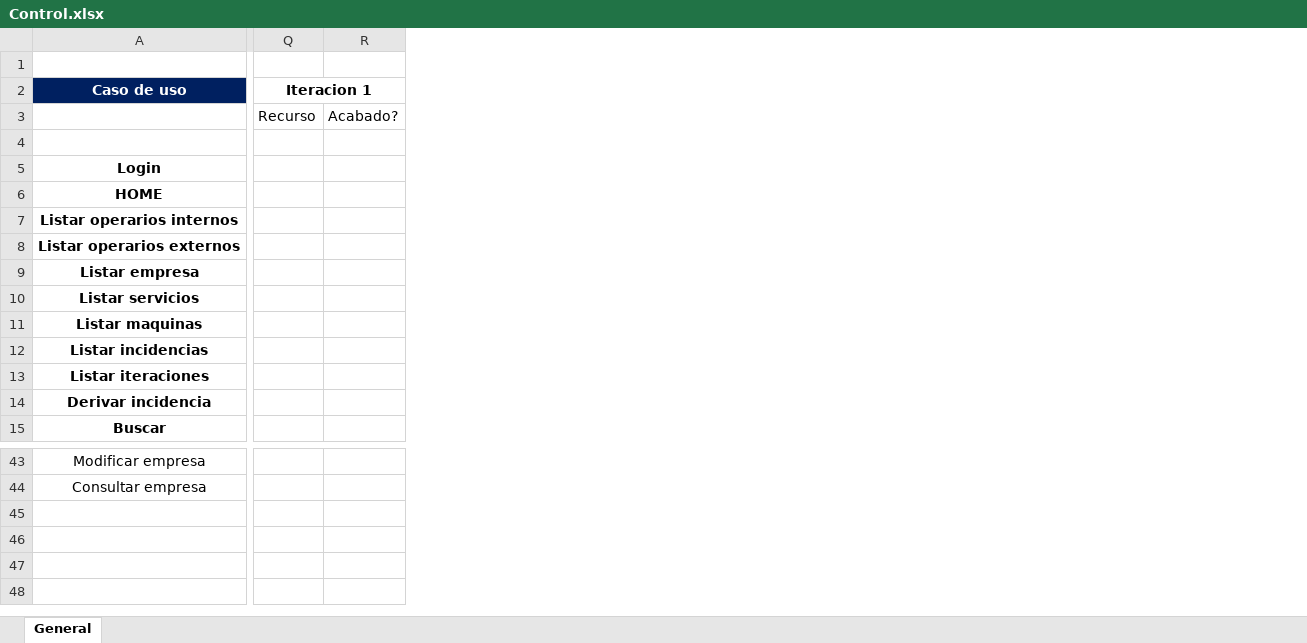
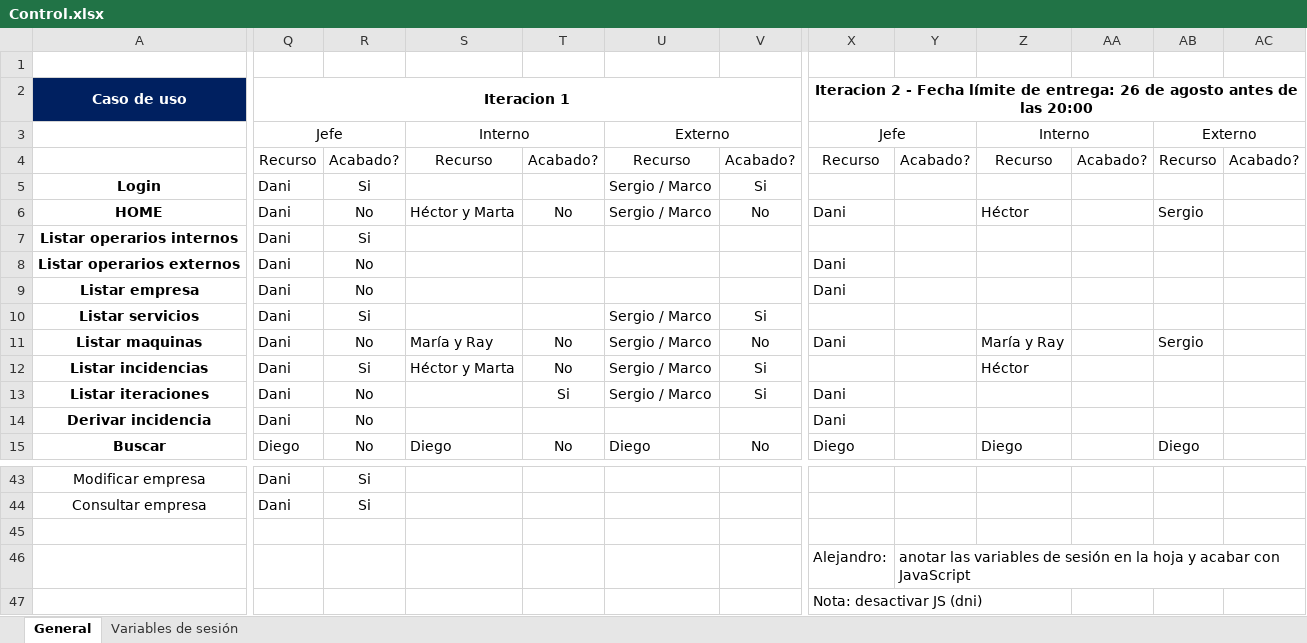
Before and after one commit to msantanagonzalez/fractumIU, an Excel workbook: Control.xlsx, sheet General, drawn as a sheet; only a part is shown, gaps mark what is left out; values as stored, in another font and other column widths than the file's, no borders; removed rows and columns are numbered as before the commit, all else as after; rows hold the shown columns only; the diff covers the shown part only; the diff names each change by its address in the sheet, - before the commit and + after, or states it on an @@ line.

Commit message:
Tareas IT2

```diff
--- a/Control.xlsx (sheet General)
+++ b/Control.xlsx (sheet General)
+sheet tab: Variables de sesión
-column Q, rows 2-3: Iteracion 1 | Recurso
+column Q, rows 2-15: Iteracion 1 | Jefe | Recurso | Dani | Dani | Dani | Dani | Dani | Dani | Dani | Dani | Dani | Dani | Diego; rows 43-44: Dani | Dani
+column R, rows 4-15: Acabado? | Si | No | Si | No | No | Si | No | Si | No | No | No; rows 43-44: Si | Si
+column S, rows 3-15: Interno | Recurso |  | Héctor y Marta |  |  |  |  | María y Ray | Héctor y Marta |  |  | Diego
+column T, rows 4-15: Acabado? |  | No |  |  |  |  | No | No | Si |  | No
+column U, rows 3-15: Externo | Recurso | Sergio / Marco | Sergio / Marco |  |  |  | Sergio / Marco | Sergio / Marco | Sergio / Marco | Sergio / Marco |  | Diego
+column V, rows 4-15: Acabado? | Si | No |  |  |  | Si | No | Si | Si |  | No
+column X, rows 2-15: Iteracion 2 - Fecha límite de entrega: 26 de agosto antes de las 20:00 | Jefe | Recurso |  | Dani |  | Dani | Dani |  | Dani |  | Dani | Dani | Diego
+column Z, rows 3-15: Interno | Recurso |  | Héctor |  |  |  |  | María y Ray | Héctor |  |  | Diego
+column AA, row 4: Acabado?
+column AB, rows 3-15: Externo | Recurso |  | Sergio |  |  |  |  | Sergio |  |  |  | Diego
+column AC, row 4: Acabado?
-Y3: Acabado?
+Y3: (empty)
-Y4: (empty)
+Y4: Acabado?
+row 45: (empty)
+row 46:  |  |  |  |  |  |  | Alejandro: | anotar las variables de sesión en la hoja y acabar con JavaScript
+row 47:  |  |  |  |  |  |  | Nota: desactivar JS (dni)
```
Also changed, not shown: 1 added column and 1 edited cell elsewhere in this sheet.
